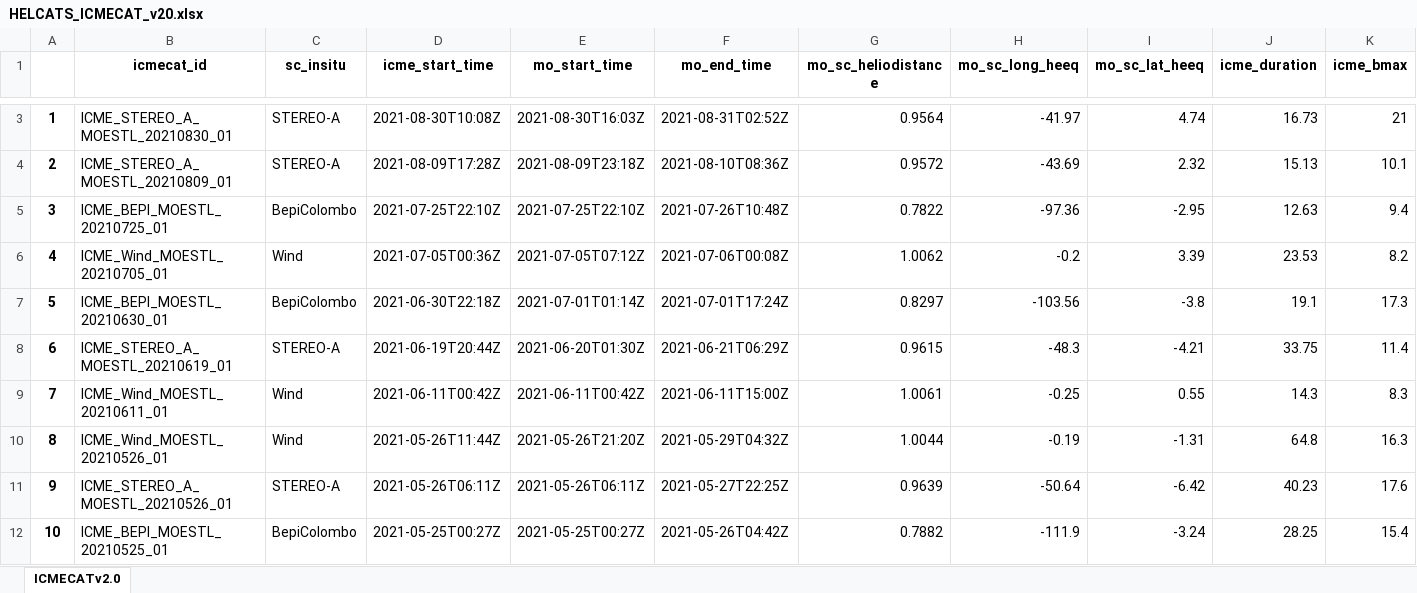
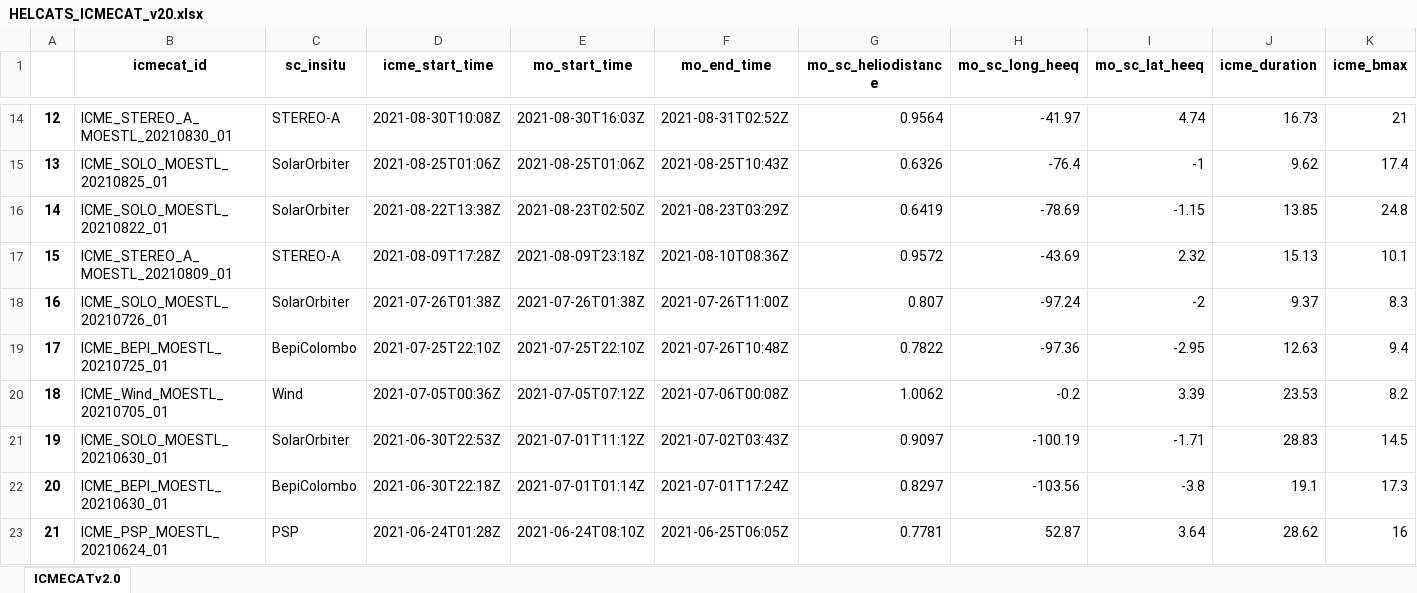
Before and after one commit to cmoestl/heliocats, an Excel workbook: icmecat/HELCATS_ICMECAT_v20.xlsx, sheet ICMECATv2.0, drawn as a sheet; only a part is shown, gaps mark what is left out; the shorter side is filled out with more unchanged rows; values as stored, in another font and other column widths than the file's, no borders; rows hold the shown columns only; the diff covers the shown part only; the diff names each change by its address in the sheet, - before the commit and + after, or states it on an @@ line.

Commit message:
icmecat update, wind to do

```diff
--- a/icmecat/HELCATS_ICMECAT_v20.xlsx (sheet ICMECATv2.0)
+++ b/icmecat/HELCATS_ICMECAT_v20.xlsx (sheet ICMECATv2.0)
@@ column A renumbered from row 13 down @@
+row 15: 13 | ICME_SOLO_MOESTL_20210825_01 | SolarOrbiter | 2021-08-25T01:06Z | 2021-08-25T01:06Z | 2021-08-25T10:43Z | 0.6326 | -76.4 | -1 | 9.62 | 17.4
+row 16: 14 | ICME_SOLO_MOESTL_20210822_01 | SolarOrbiter | 2021-08-22T13:38Z | 2021-08-23T02:50Z | 2021-08-23T03:29Z | 0.6419 | -78.69 | -1.15 | 13.85 | 24.8
+row 18: 16 | ICME_SOLO_MOESTL_20210726_01 | SolarOrbiter | 2021-07-26T01:38Z | 2021-07-26T01:38Z | 2021-07-26T11:00Z | 0.807 | -97.24 | -2 | 9.37 | 8.3
+row 21: 19 | ICME_SOLO_MOESTL_20210630_01 | SolarOrbiter | 2021-06-30T22:53Z | 2021-07-01T11:12Z | 2021-07-02T03:43Z | 0.9097 | -100.19 | -1.71 | 28.83 | 14.5
+row 23: 21 | ICME_PSP_MOESTL_20210624_01 | PSP | 2021-06-24T01:28Z | 2021-06-24T08:10Z | 2021-06-25T06:05Z | 0.7781 | 52.87 | 3.64 | 28.62 | 16
```
Also changed, not shown: 18 added rows, 1 moved row and 1 edited cell elsewhere in this sheet, icmecat/HELCATS_ICMECAT_v20_master.xlsx, 22 other files.
